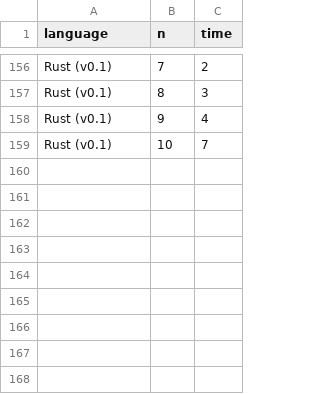
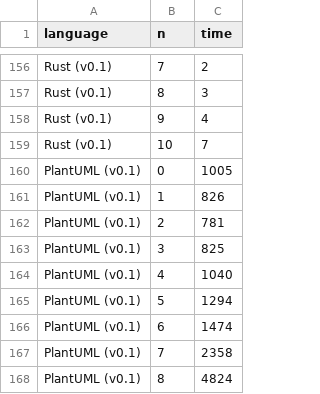
Before and after one commit to dragondive/queen, a CSV file: artifacts/queen.csv, drawn as a sheet; only a part is shown, gaps mark what is left out; the diff names each change by its address in the sheet, - before the commit and + after, or states it on an @@ line.

```diff
--- a/artifacts/queen.csv
+++ b/artifacts/queen.csv
+row 160: PlantUML (v0.1) | 0 | 1005
+row 161: PlantUML (v0.1) | 1 | 826
+row 162: PlantUML (v0.1) | 2 | 781
+row 163: PlantUML (v0.1) | 3 | 825
+row 164: PlantUML (v0.1) | 4 | 1040
+row 165: PlantUML (v0.1) | 5 | 1294
+row 166: PlantUML (v0.1) | 6 | 1474
+row 167: PlantUML (v0.1) | 7 | 2358
+row 168: PlantUML (v0.1) | 8 | 4824
```
Also changed, not shown: 11 other files.
